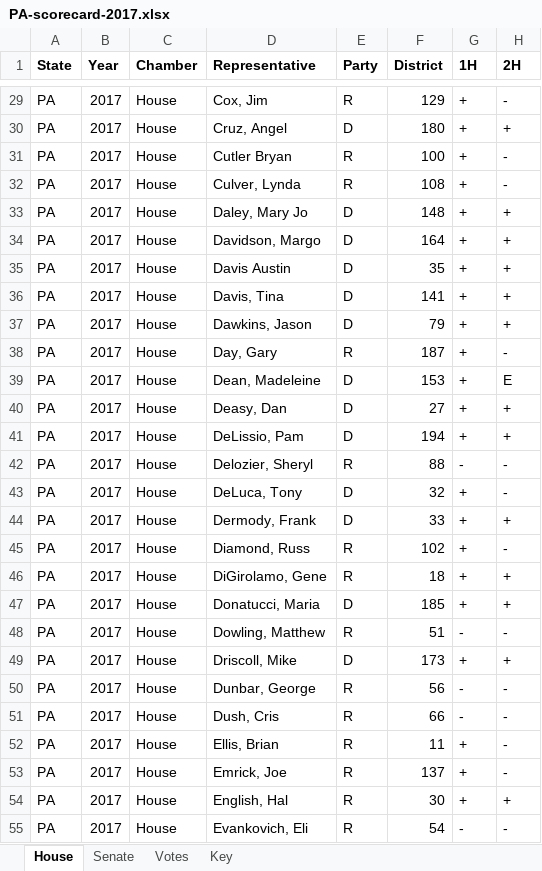
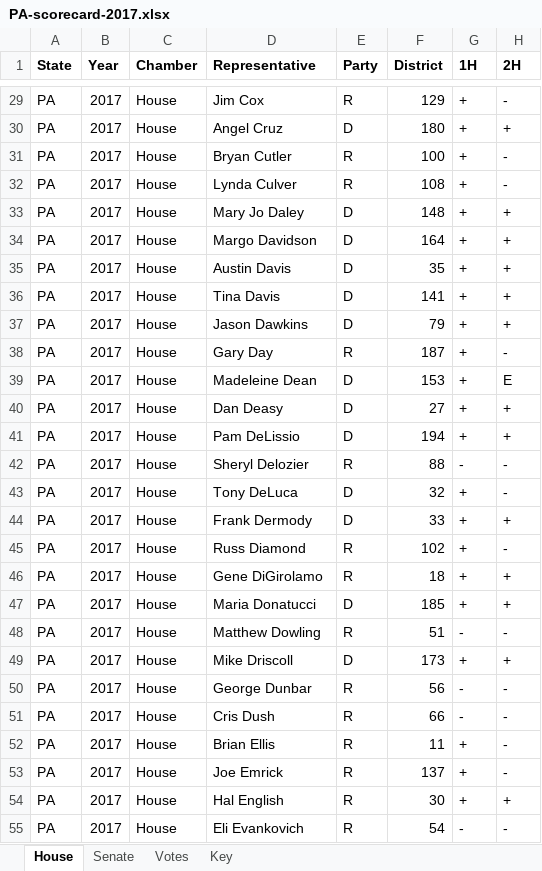
Before and after one commit to covega/enviro_papers, an Excel workbook: data/cleaned/voting/PA-scorecard-2017.xlsx, sheet House, drawn as a sheet; only a part is shown, gaps mark what is left out; values as stored, in another font and other column widths than the file's, no borders; the diff covers the shown part only; the diff names each change by its address in the sheet, - before the commit and + after, or states it on an @@ line.

```diff
--- a/data/cleaned/voting/PA-scorecard-2017.xlsx (sheet House)
+++ b/data/cleaned/voting/PA-scorecard-2017.xlsx (sheet House)
-D29 (Representative): Cox, Jim
+D29 (Representative): Jim Cox
-D30 (Representative): Cruz, Angel
+D30 (Representative): Angel Cruz
-D31 (Representative): Cutler Bryan
+D31 (Representative): Bryan Cutler
-D32 (Representative): Culver, Lynda
+D32 (Representative): Lynda Culver
-D33 (Representative): Daley, Mary Jo
+D33 (Representative): Mary Jo Daley
-D34 (Representative): Davidson, Margo
+D34 (Representative): Margo Davidson
-D35 (Representative): Davis Austin
+D35 (Representative): Austin Davis
-D36 (Representative): Davis, Tina
+D36 (Representative): Tina Davis
-D37 (Representative): Dawkins, Jason
+D37 (Representative): Jason Dawkins
-D38 (Representative): Day, Gary
+D38 (Representative): Gary Day
-D39 (Representative): Dean, Madeleine
+D39 (Representative): Madeleine Dean
-D40 (Representative): Deasy, Dan
+D40 (Representative): Dan Deasy
-D41 (Representative): DeLissio, Pam
+D41 (Representative): Pam DeLissio
-D42 (Representative): Delozier, Sheryl
+D42 (Representative): Sheryl Delozier
-D43 (Representative): DeLuca, Tony
+D43 (Representative): Tony DeLuca
-D44 (Representative): Dermody, Frank
+D44 (Representative): Frank Dermody
-D45 (Representative): Diamond, Russ
+D45 (Representative): Russ Diamond
-D46 (Representative): DiGirolamo, Gene
+D46 (Representative): Gene DiGirolamo
-D47 (Representative): Donatucci, Maria
+D47 (Representative): Maria Donatucci
-D48 (Representative): Dowling, Matthew
+D48 (Representative): Matthew Dowling
-D49 (Representative): Driscoll, Mike
+D49 (Representative): Mike Driscoll
-D50 (Representative): Dunbar, George
+D50 (Representative): George Dunbar
-D51 (Representative): Dush, Cris
+D51 (Representative): Cris Dush
-D52 (Representative): Ellis, Brian
+D52 (Representative): Brian Ellis
-D53 (Representative): Emrick, Joe
+D53 (Representative): Joe Emrick
-D54 (Representative): English, Hal
+D54 (Representative): Hal English
-D55 (Representative): Evankovich, Eli
+D55 (Representative): Eli Evankovich
```
Also changed, not shown: 143 edited cells elsewhere in this sheet, sheet Senate, data/cleaned/voting/TX-scorecard-2013.xlsx, data/cleaned/voting/TX-scorecard-2015.xlsx, 10 other files.
